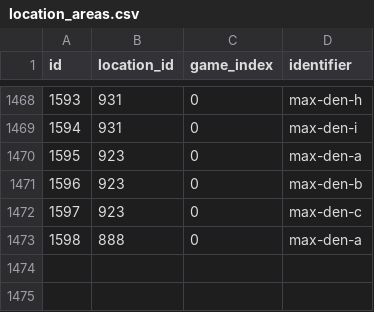
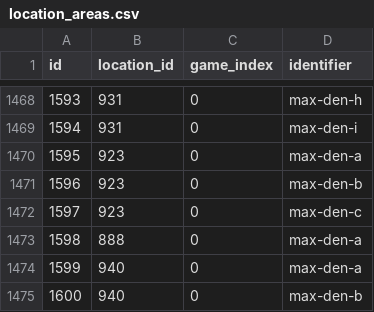
Before and after one commit to PokeAPI/pokeapi, a CSV file: data/v2/csv/location_areas.csv, drawn as a sheet; only a part is shown, gaps mark what is left out; the diff names each change by its address in the sheet, - before the commit and + after, or states it on an @@ line.

```diff
--- a/data/v2/csv/location_areas.csv
+++ b/data/v2/csv/location_areas.csv
+row 1474: 1599 | 940 | 0 | max-den-a
+row 1475: 1600 | 940 | 0 | max-den-b
```
Also changed, not shown: data/v2/csv/encounter_condition_value_map.csv, data/v2/csv/location_area_prose.csv, 1 other file.
